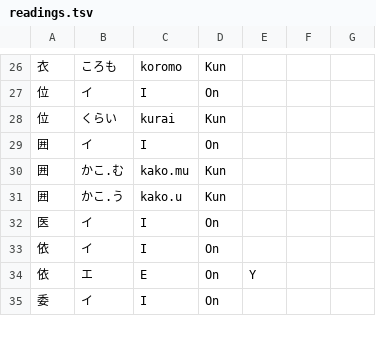
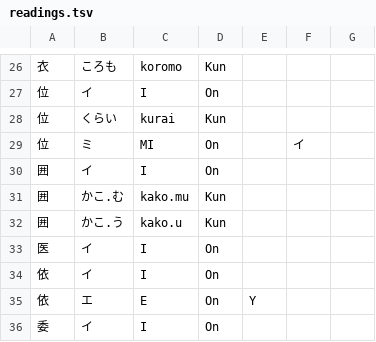
Before and after one commit to melissaboiko/joyodb, a TSV file: output/readings.tsv, drawn as a sheet; only a part is shown, gaps mark what is left out; the diff names each change by its address in the sheet, - before the commit and + after, or states it on an @@ line.

Commit message:
hardcoded line

```diff
--- a/output/readings.tsv
+++ b/output/readings.tsv
+row 29: 位 | ミ | MI | On |  | イ
```
